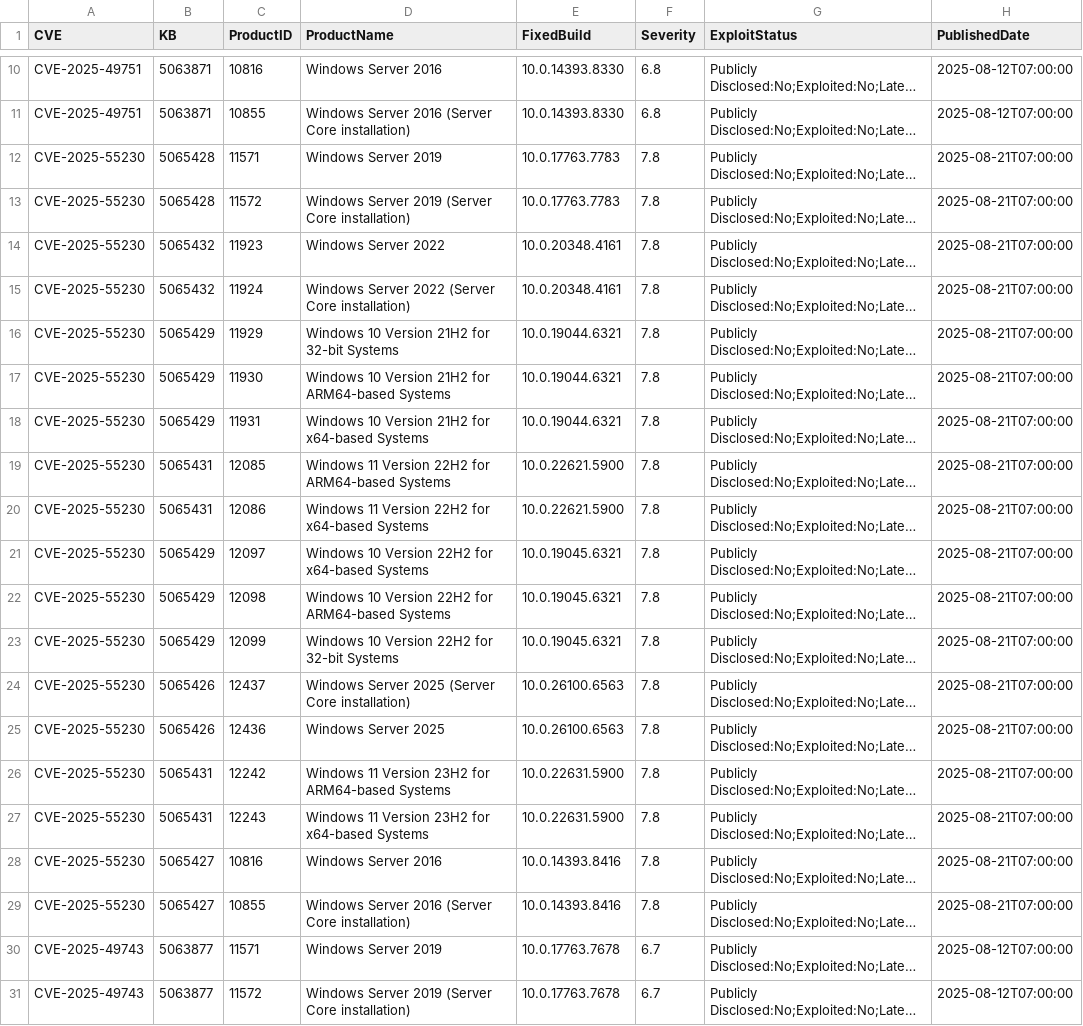
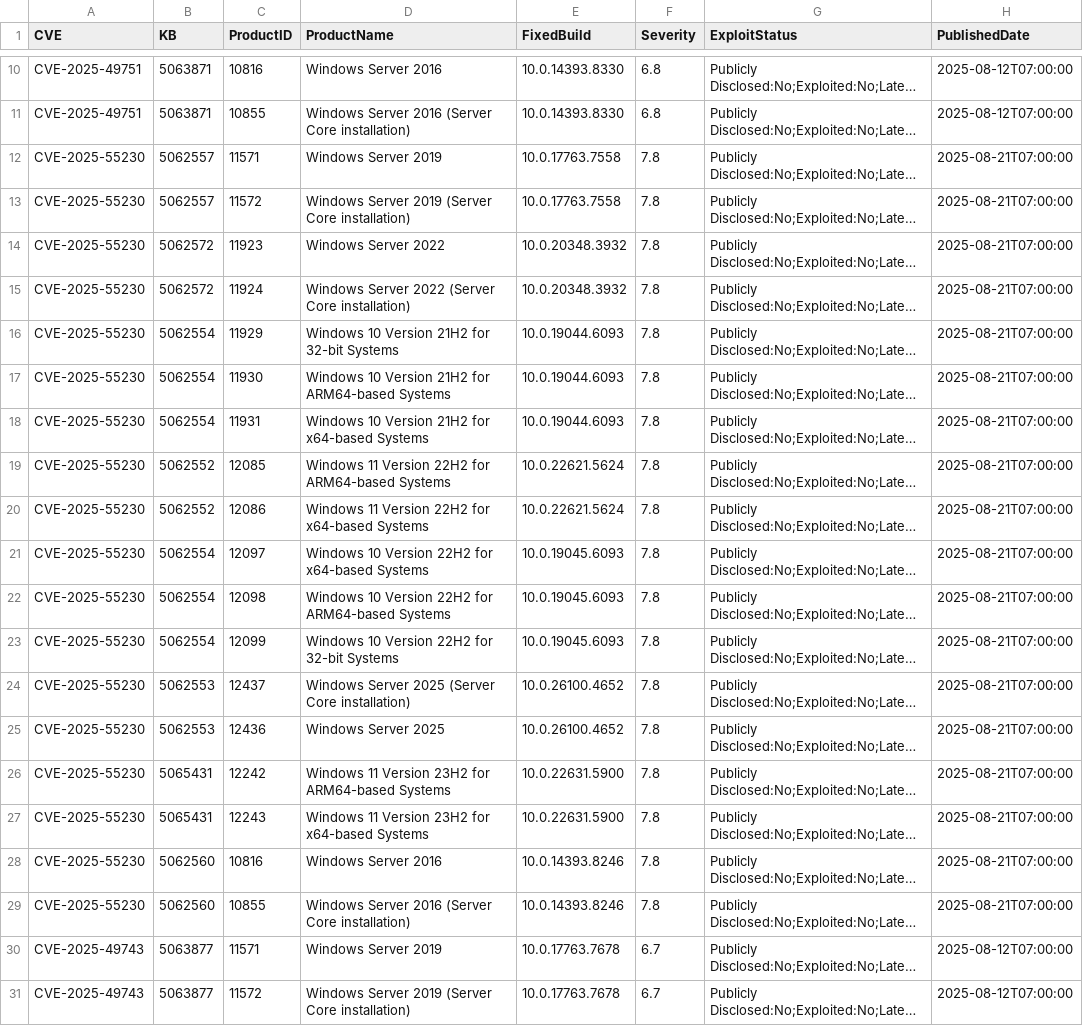
Before and after one commit to ZentrixLabs/windows-version-feed, a CSV file: kb_cve_data.csv, drawn as a sheet; only a part is shown, gaps mark what is left out; long unchanged cells end in …; the diff covers the shown part only; the diff names each change by its address in the sheet, - before the commit and + after, or states it on an @@ line.

```diff
--- a/kb_cve_data.csv
+++ b/kb_cve_data.csv
-B12:B13 (KB): 5065428
+B12:B13 (KB): 5062557
-E12:E13 (FixedBuild): 10.0.17763.7783
+E12:E13 (FixedBuild): 10.0.17763.7558
-B14:B15 (KB): 5065432
+B14:B15 (KB): 5062572
-E14:E15 (FixedBuild): 10.0.20348.4161
+E14:E15 (FixedBuild): 10.0.20348.3932
-B16:B18 (KB): 5065429
+B16:B18 (KB): 5062554
-E16:E18 (FixedBuild): 10.0.19044.6321
+E16:E18 (FixedBuild): 10.0.19044.6093
-B19:B20 (KB): 5065431
+B19:B20 (KB): 5062552
-E19:E20 (FixedBuild): 10.0.22621.5900
+E19:E20 (FixedBuild): 10.0.22621.5624
-B21:B23 (KB): 5065429
+B21:B23 (KB): 5062554
-E21:E23 (FixedBuild): 10.0.19045.6321
+E21:E23 (FixedBuild): 10.0.19045.6093
-B24:B25 (KB): 5065426
+B24:B25 (KB): 5062553
-E24:E25 (FixedBuild): 10.0.26100.6563
+E24:E25 (FixedBuild): 10.0.26100.4652
-B28:B29 (KB): 5065427
+B28:B29 (KB): 5062560
-E28:E29 (FixedBuild): 10.0.14393.8416
+E28:E29 (FixedBuild): 10.0.14393.8246
```
Also changed, not shown: 52 edited cells elsewhere in this file, 5 other files.
